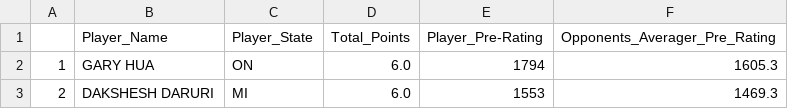
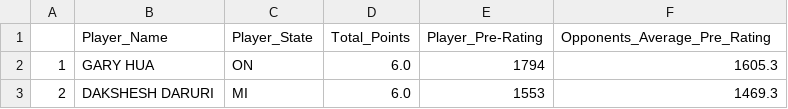
Before and after one commit to nabilahossain/Class-IS607, a CSV file: Project 1/Chess_Tournament.csv, drawn as a sheet; only a part is shown.

```diff
--- a/Project 1/Chess_Tournament.csv
+++ b/Project 1/Chess_Tournament.csv
@@ -1,2 +1,2 @@
-"","Player_Name","Player_State","Total_Points","Player_Pre-Rating","Opponents_Averager_Pre_Rating"
+"","Player_Name","Player_State","Total_Points","Player_Pre-Rating","Opponents_Average_Pre_Rating"
 "1","GARY HUA","ON","6.0",1794,"1605.3"
```
Also changed, not shown: 1 other file.
